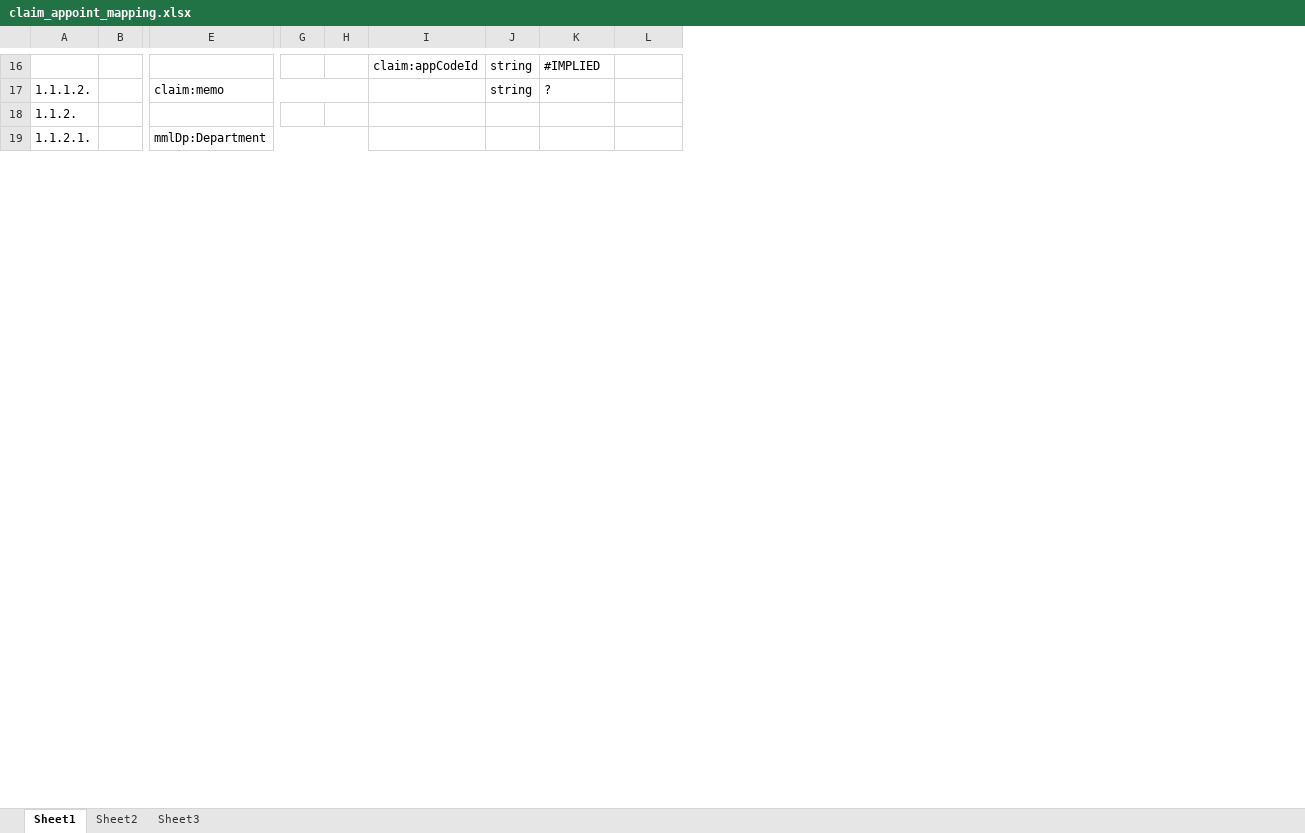
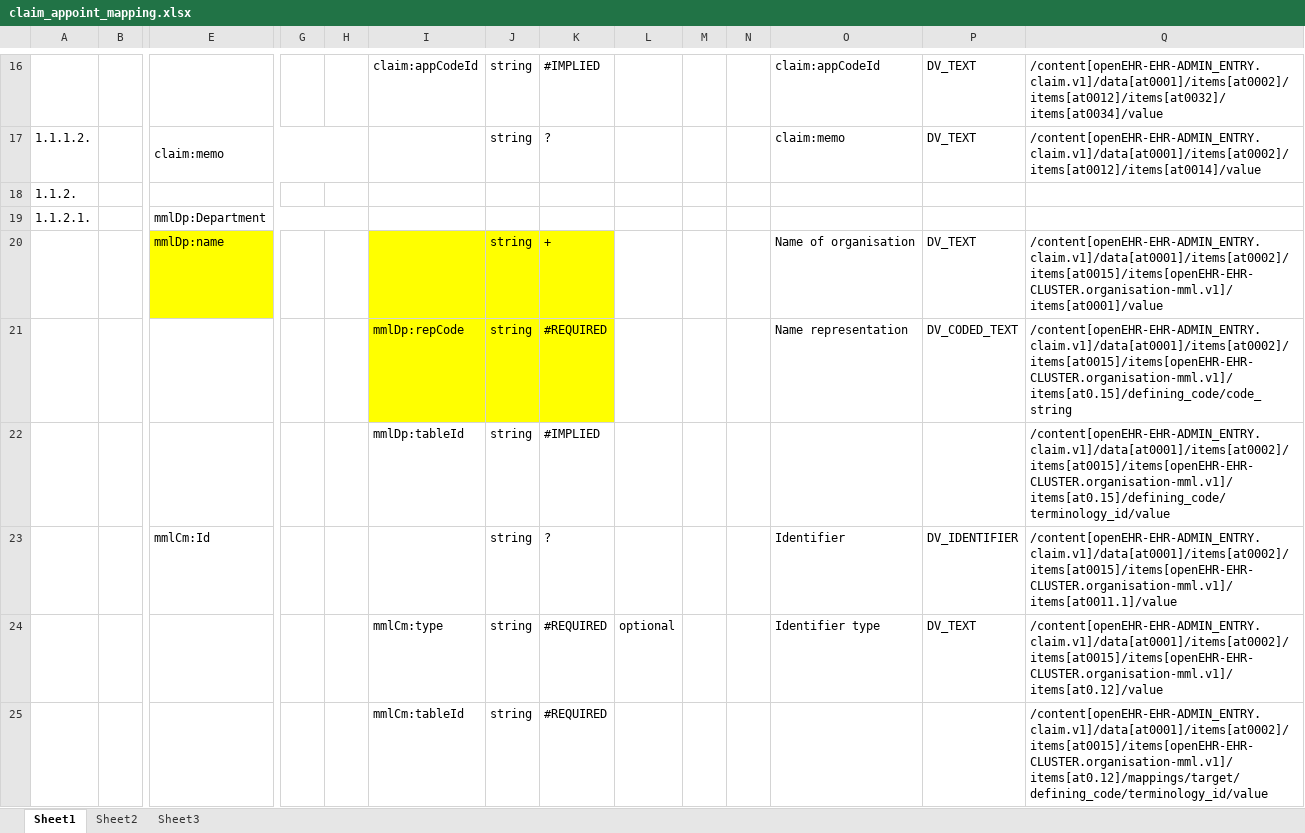
Before and after one commit to skoba/mml, an Excel workbook: mapping/claim_appoint_mapping.xlsx, sheet Sheet1, drawn as a sheet; only a part is shown, gaps mark what is left out; values as stored, in another font and other column widths than the file's, no borders; rows hold the shown columns only; the diff covers the shown part only; the diff names each change by its address in the sheet, - before the commit and + after, or states it on an @@ line.

Commit message:
rename claim appoint and payment

```diff
--- a/mapping/claim_appoint_mapping.xlsx (sheet Sheet1)
+++ b/mapping/claim_appoint_mapping.xlsx (sheet Sheet1)
+column M, empty
+column N, empty
+column O, rows 16-17: claim:appCodeId | claim:memo
+column P, rows 16-17: DV_TEXT | DV_TEXT
+column Q, rows 16-17: /content[openEHR-EHR-ADMIN_ENTRY.claim.v1]/data[at0001]/items[at0002]/items[at0012]/items[at0032]/items[at0034]/value | /content[openEHR-EHR-ADMIN_ENTRY.claim.v1]/data[at0001]/items[at0002]/items[at0012]/items[at0014]/value
+row 20:  |  | mmlDp:name |  |  |  | string | + |  |  |  | Name of organisation | DV_TEXT | /content[openEHR-EHR-ADMIN_ENTRY.claim.v1]/data[at0001]/items[at0002]/items[at0015]/items[openEHR-EHR-CLUSTER.organisation-mml.v1]/items[at0001]/value
+row 21:  |  |  |  |  | mmlDp:repCode | string | #REQUIRED |  |  |  | Name representation | DV_CODED_TEXT | /content[openEHR-EHR-ADMIN_ENTRY.claim.v1]/data[at0001]/items[at0002]/items[at0015]/items[openEHR-EHR-CLUSTER.organisation-mml.v1]/items[at0.15]/defining_code/code_string
+row 22:  |  |  |  |  | mmlDp:tableId | string | #IMPLIED |  |  |  |  |  | /content[openEHR-EHR-ADMIN_ENTRY.claim.v1]/data[at0001]/items[at0002]/items[at0015]/items[openEHR-EHR-CLUSTER.organisation-mml.v1]/items[at0.15]/defining_code/terminology_id/value
+row 23:  |  | mmlCm:Id |  |  |  | string | ? |  |  |  | Identifier | DV_IDENTIFIER | /content[openEHR-EHR-ADMIN_ENTRY.claim.v1]/data[at0001]/items[at0002]/items[at0015]/items[openEHR-EHR-CLUSTER.organisation-mml.v1]/items[at0011.1]/value
+row 24:  |  |  |  |  | mmlCm:type | string | #REQUIRED | optional |  |  | Identifier type | DV_TEXT | /content[openEHR-EHR-ADMIN_ENTRY.claim.v1]/data[at0001]/items[at0002]/items[at0015]/items[openEHR-EHR-CLUSTER.organisation-mml.v1]/items[at0.12]/value
+row 25:  |  |  |  |  | mmlCm:tableId | string | #REQUIRED |  |  |  |  |  | /content[openEHR-EHR-ADMIN_ENTRY.claim.v1]/data[at0001]/items[at0002]/items[at0015]/items[openEHR-EHR-CLUSTER.organisation-mml.v1]/items[at0.12]/mappings/target/defining_code/terminology_id/value
```
Also changed, not shown: 14 added rows and 1 removed row elsewhere in this sheet, 1 other file.
